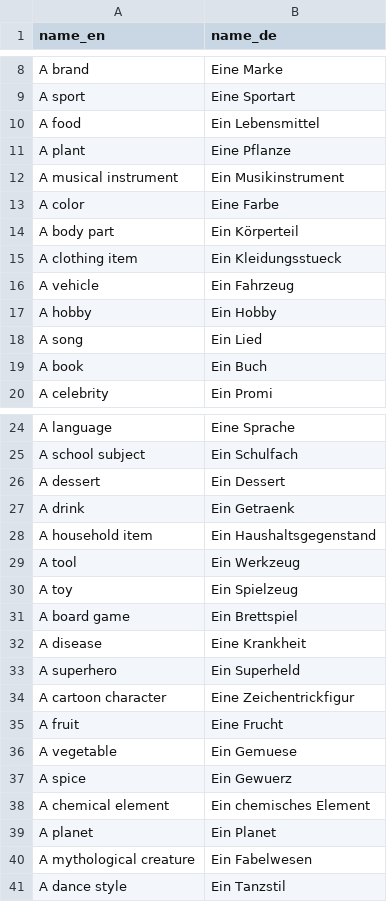
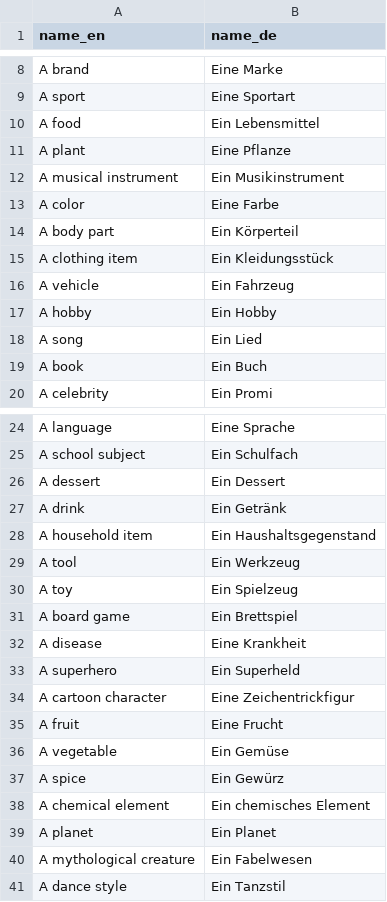
Before and after one commit to jsevenheck/blackout, a CSV file: server/src/db/data/categories.csv, drawn as a sheet; only a part is shown, gaps mark what is left out.

```diff
--- a/server/src/db/data/categories.csv
+++ b/server/src/db/data/categories.csv
@@ -14,3 +14,3 @@ A color,Eine Farbe
 A body part,Ein Körperteil
-A clothing item,Ein Kleidungsstueck
+A clothing item,Ein Kleidungsstück
 A vehicle,Ein Fahrzeug
@@ -26,3 +26,3 @@ A school subject,Ein Schulfach
 A dessert,Ein Dessert
-A drink,Ein Getraenk
+A drink,Ein Getränk
 A household item,Ein Haushaltsgegenstand
@@ -35,4 +35,4 @@ A cartoon character,Eine Zeichentrickfigur
 A fruit,Eine Frucht
-A vegetable,Ein Gemuese
-A spice,Ein Gewuerz
+A vegetable,Ein Gemüse
+A spice,Ein Gewürz
 A chemical element,Ein chemisches Element
```
Also changed, not shown: server/src/db/data/tasks.csv, 18 other files.
